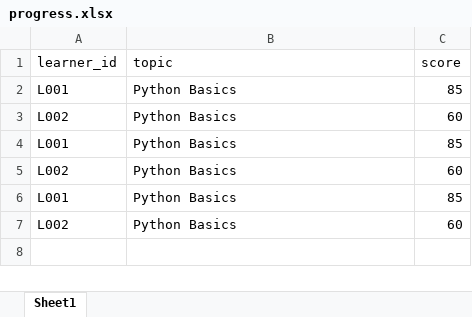
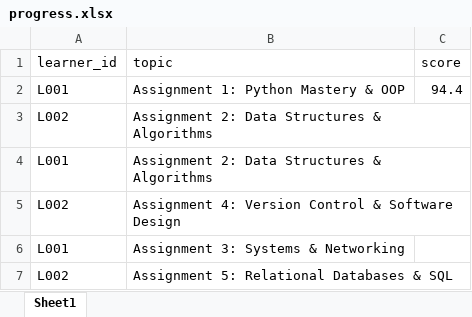
Before and after one commit to AbhayHingrajiya/Agentic-Pathshala, an Excel workbook: data/storage/progress.xlsx, sheet Sheet1, drawn as a sheet; values as stored, in another font and other column widths than the file's, no borders; the diff names each change by its address in the sheet, - before the commit and + after, or states it on an @@ line.

Commit message:
feat: remove menu and login handlers, update progress tracking in main app, and enhance assessment evaluation logic

```diff
--- a/data/storage/progress.xlsx (sheet Sheet1)
+++ b/data/storage/progress.xlsx (sheet Sheet1)
-B2 (topic): Python Basics
+B2 (topic): Assignment 1: Python Mastery & OOP
-C2 (score): 85
+C2 (score): 94.4
-B3:B4 (topic): Python Basics
+B3:B4 (topic): Assignment 2: Data Structures & Algorithms
-C3 (score): 60
+C3 (score): (empty)
-C4 (score): 85
+C4 (score): (empty)
-B5 (topic): Python Basics
+B5 (topic): Assignment 4: Version Control & Software Design
-C5 (score): 60
+C5 (score): (empty)
-B6 (topic): Python Basics
+B6 (topic): Assignment 3: Systems & Networking
-C6 (score): 85
+C6 (score): (empty)
-B7 (topic): Python Basics
+B7 (topic): Assignment 5: Relational Databases & SQL
-C7 (score): 60
+C7 (score): (empty)
```
Also changed, not shown: 9 other files.
